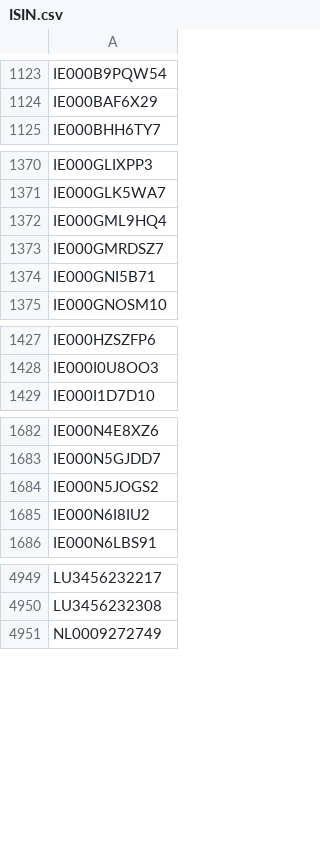
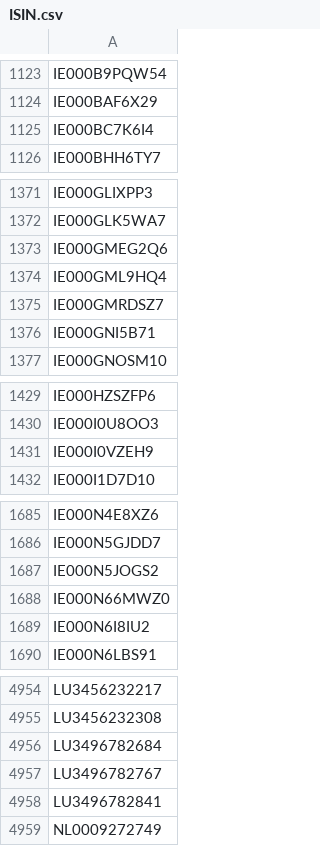
Before and after one commit to Kostrhoun1/etf-astro, a CSV file: scraper/ISIN.csv, drawn as a sheet; only a part is shown, gaps mark what is left out; the diff covers the shown part only; the diff names each change by its address in the sheet, - before the commit and + after, or states it on an @@ line.

```diff
--- a/scraper/ISIN.csv
+++ b/scraper/ISIN.csv
+row 1125: IE000BC7K6I4
+row 1373: IE000GMEG2Q6
+row 1431: IE000I0VZEH9
+row 1688: IE000N66MWZ0
+row 4956: LU3496782684
+row 4957: LU3496782767
+row 4958: LU3496782841
```
Also changed, not shown: 4 added rows and 3 removed rows elsewhere in this file.
